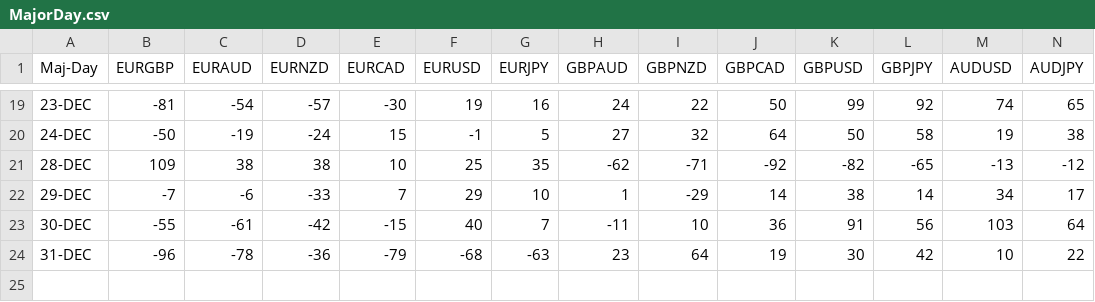
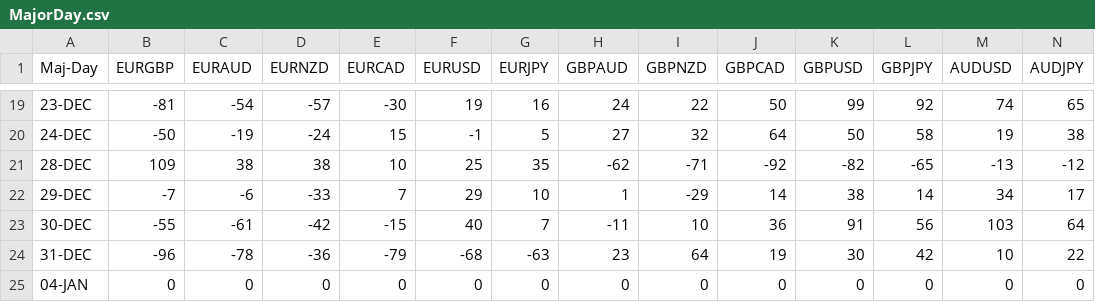
Before and after one commit to PP-Ram/FxData, a CSV file: Data/MajorDay.csv, drawn as a sheet; only a part is shown, gaps mark what is left out; rows hold the shown columns only; the diff names each change by its address in the sheet, - before the commit and + after, or states it on an @@ line.

```diff
--- a/Data/MajorDay.csv
+++ b/Data/MajorDay.csv
+row 25: 04-JAN | 0 | 0 | 0 | 0 | 0 | 0 | 0 | 0 | 0 | 0 | 0 | 0 | 0
```
Also changed, not shown: Data/MinorDay.csv, 1 other file.
